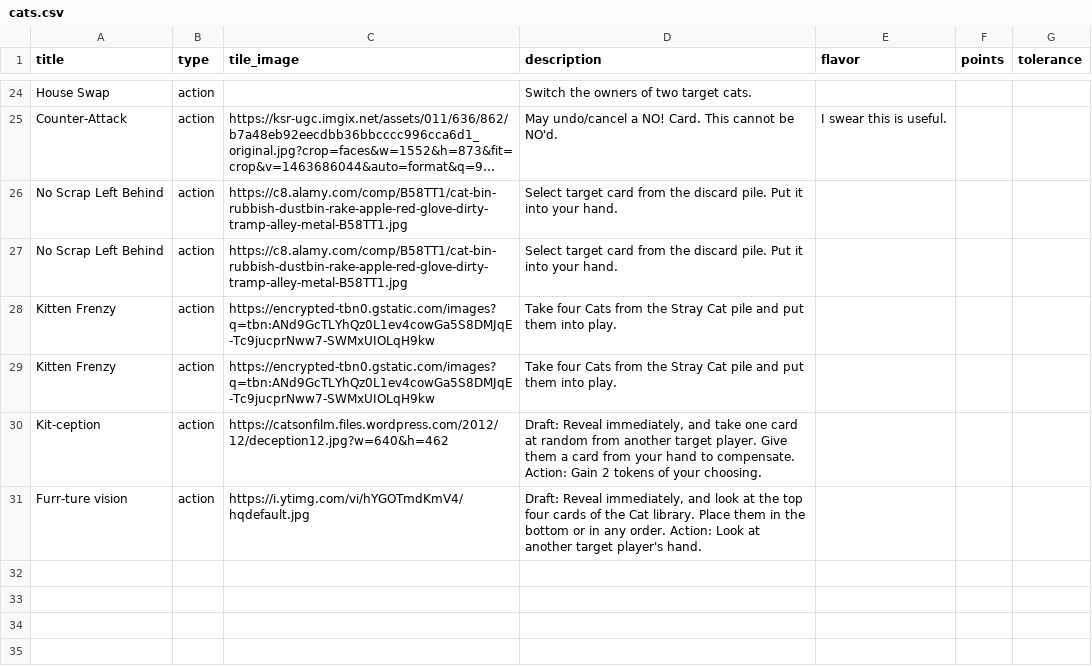
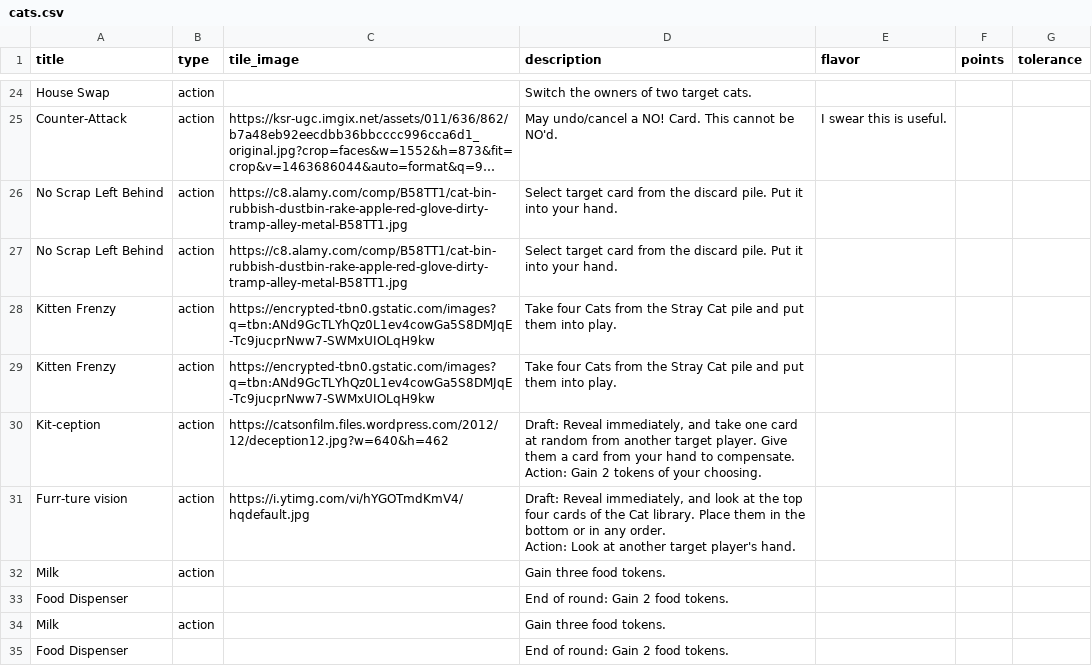
Before and after one commit to FeminismIsAwesome/catscatscats, a CSV file: config/cats.csv, drawn as a sheet; only a part is shown, gaps mark what is left out; long unchanged cells end in ….

```diff
--- a/config/cats.csv
+++ b/config/cats.csv
@@ -32,3 +32,9 @@ Kitten Frenzy,action,https://encrypted-tbn0.gstatic.com/images?q=tbn:ANd9GcTLYhQ
 Kitten Frenzy,action,https://encrypted-tbn0.gstatic.com/images?q=tbn:ANd9GcTLYhQz0L1ev4cowGa5S8DMJqE-Tc9jucprNww7-SWMxUIOLqH9kw,Take four Cats from the Stray Cat pile and put them into play.,,,
-Kit-ception,action,https://catsonfilm.files.wordpress.com/2012/12/deception12.jpg?w=640&h=462,"Draft: Reveal immediately, and take one card at random from another target player. Give them a card from your hand to compensate. Action: Gain 2 tokens of your choosing.",,,
-Furr-ture vision,action,https://i.ytimg.com/vi/hYGOTmdKmV4/hqdefault.jpg,"Draft: Reveal immediately, and look at the top four cards of the Cat library. Place them in the bottom or in any order. Action: Look at another target player's hand.",,,
+Kit-ception,action,https://catsonfilm.files.wordpress.com/2012/12/deception12.jpg?w=640&h=462,"Draft: Reveal immediately, and take one card at random from another target player. Give them a card from your hand to compensate.
+Action: Gain 2 tokens of your choosing.",,,
+Furr-ture vision,action,https://i.ytimg.com/vi/hYGOTmdKmV4/hqdefault.jpg,"Draft: Reveal immediately, and look at the top four cards of the Cat library. Place them in the bottom or in any order.
+Action: Look at another target player's hand.",,,
+Milk,action,,Gain three food tokens.,,,
+Food Dispenser,,,End of round: Gain 2 food tokens.,,,
+Milk,action,,Gain three food tokens.,,,
+Food Dispenser,,,End of round: Gain 2 food tokens.,,,
```
Also changed, not shown: 1 other file.
